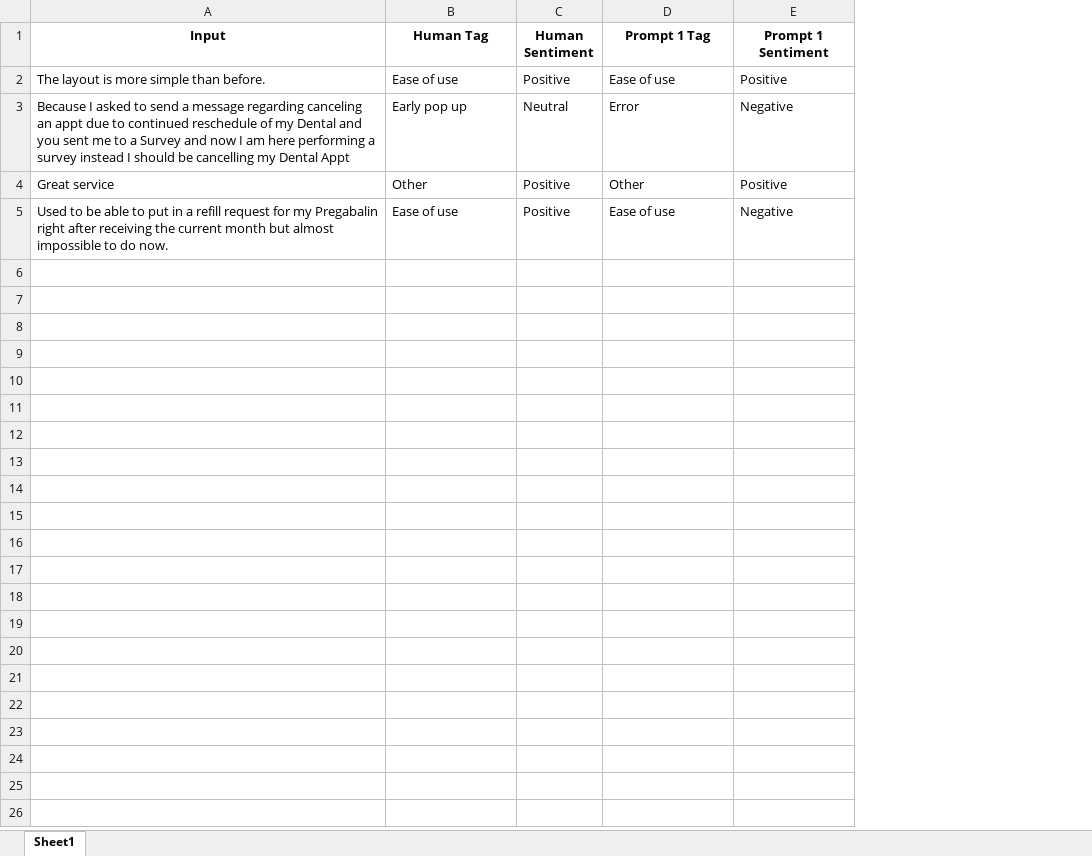
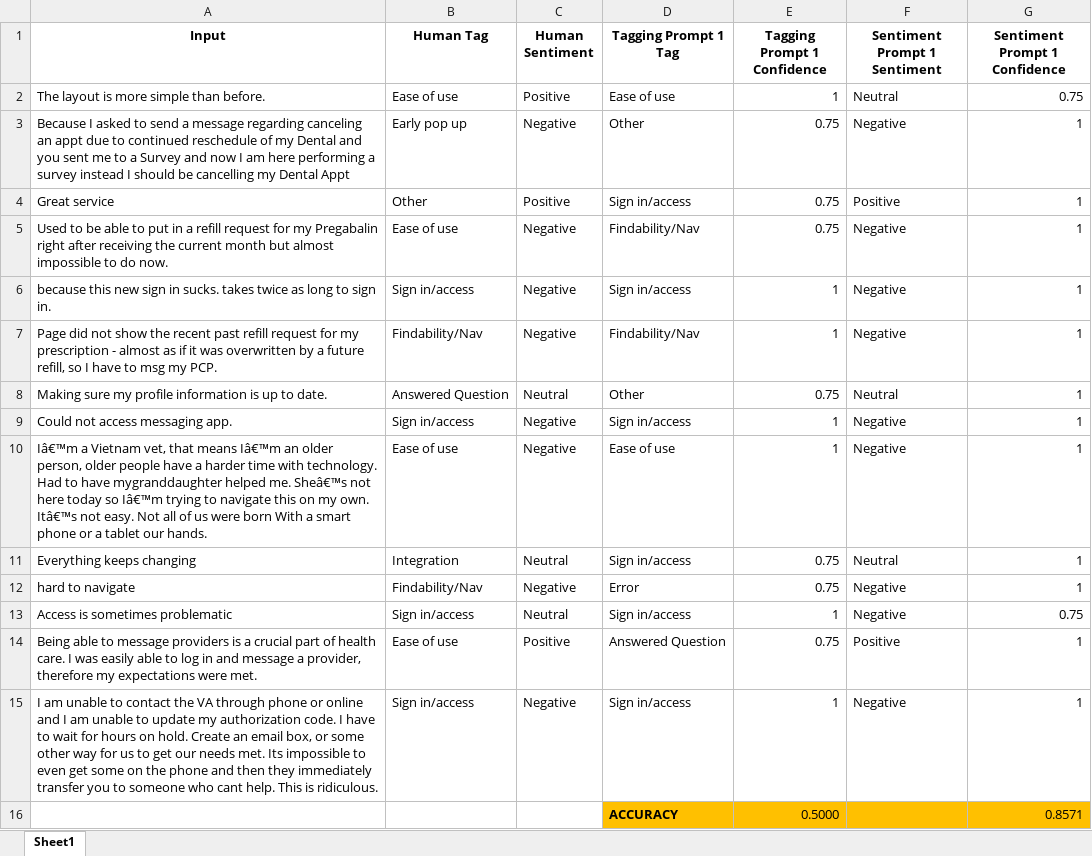
Before and after one commit to ryan-powers-va/Medallia-Text-Data-Analysis, an Excel workbook: output.xlsx, sheet Sheet1, drawn as a sheet; values as stored, in another font and other column widths than the file's, no borders; addresses are those after the commit; the diff names each change by its address in the sheet, - before the commit and + after, or states it on an @@ line.

```diff
--- a/output.xlsx (sheet Sheet1)
+++ b/output.xlsx (sheet Sheet1)
+column E (Tagging Prompt 1 Confidence), rows 2-5: 1 | 0.75 | 0.75 | 0.75
+column G (Sentiment Prompt 1 Confidence), rows 2-5: 0.75 | 1 | 1 | 1
-D1: Prompt 1 Tag
+D1: Tagging Prompt 1 Tag
-F1: Prompt 1 Sentiment
+F1: Sentiment Prompt 1 Sentiment
-F2 (Sentiment Prompt 1 Sentiment): Positive
+F2 (Sentiment Prompt 1 Sentiment): Neutral
-C3 (Human Sentiment): Neutral
+C3 (Human Sentiment): Negative
-D3 (Tagging Prompt 1 Tag): Error
+D3 (Tagging Prompt 1 Tag): Other
-D4 (Tagging Prompt 1 Tag): Other
+D4 (Tagging Prompt 1 Tag): Sign in/access
-C5 (Human Sentiment): Positive
+C5 (Human Sentiment): Negative
-D5 (Tagging Prompt 1 Tag): Ease of use
+D5 (Tagging Prompt 1 Tag): Findability/Nav
+row 6: because this new sign in sucks. takes twice as long to sign in. | Sign in/access | Negative | Sign in/access | 1 | Negative | 1
+row 7: Page did not show the recent past refill request for my prescription - almost as if it was overwritten by a future refill, so I have to msg my PCP. | Findability/Nav | Negative | Findability/Nav | 1 | Negative | 1
+row 8: Making sure my profile information is up to date. | Answered Question | Neutral | Other | 0.75 | Neutral | 1
+row 9: Could not access messaging app. | Sign in/access | Negative | Sign in/access | 1 | Negative | 1
+row 10: Iâ€™m a Vietnam vet, that means Iâ€™m an older person, older people have a harder time with technology. Had to have mygranddaughter helped me. Sheâ€™s not here today so Iâ€™m trying to navigate this on my own. Itâ€™s not easy. Not all of us were born With a smart phone or a tablet our hands. | Ease of use | Negative | Ease of use | 1 | Negative | 1
+row 11: Everything keeps changing | Integration | Neutral | Sign in/access | 0.75 | Neutral | 1
+row 12: hard to navigate | Findability/Nav | Negative | Error | 0.75 | Negative | 1
+row 13: Access is sometimes problematic | Sign in/access | Neutral | Sign in/access | 1 | Negative | 0.75
+row 14: Being able to message providers is a crucial part of health care. I was easily able to log in and message a provider, therefore my expectations were met. | Ease of use | Positive | Answered Question | 0.75 | Positive | 1
+row 15: I am unable to contact the VA through phone or online and I am unable to update my authorization code. I have to wait for hours on hold. Create an email box, or some other way for us to get our needs met. Its impossible to even get some on the phone and then they immediately transfer you to someone who cant help. This is ridiculous. | Sign in/access | Negative | Sign in/access | 1 | Negative | 1
+row 16:  |  |  | ACCURACY | 0.5000 |  | 0.8571
```
Also changed, not shown: Secure Messages_Comments_Labeled.xlsx, prompts.xlsx, 3 other files.
